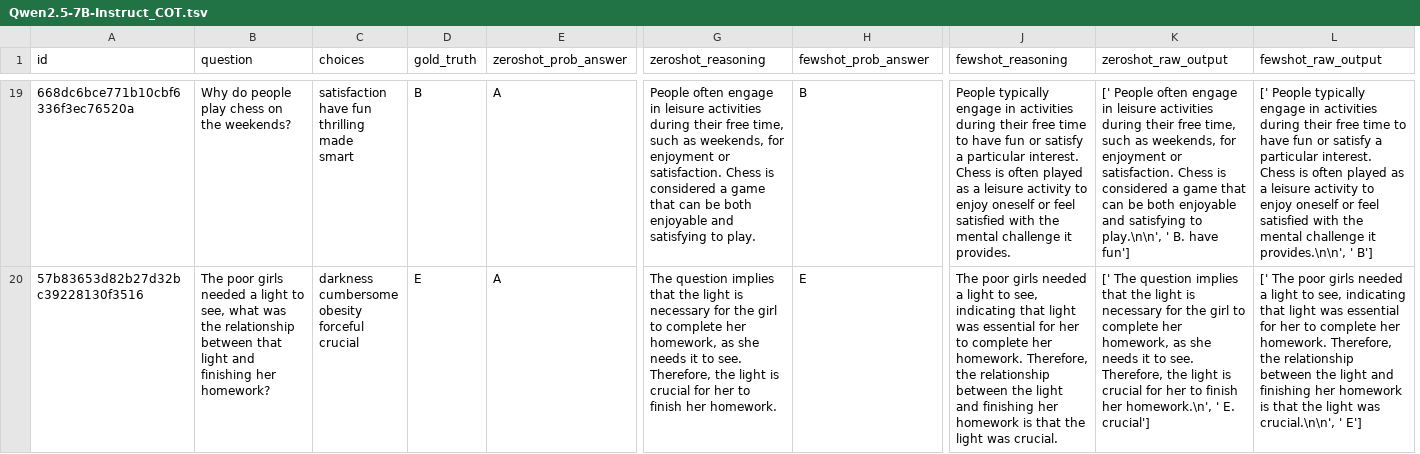
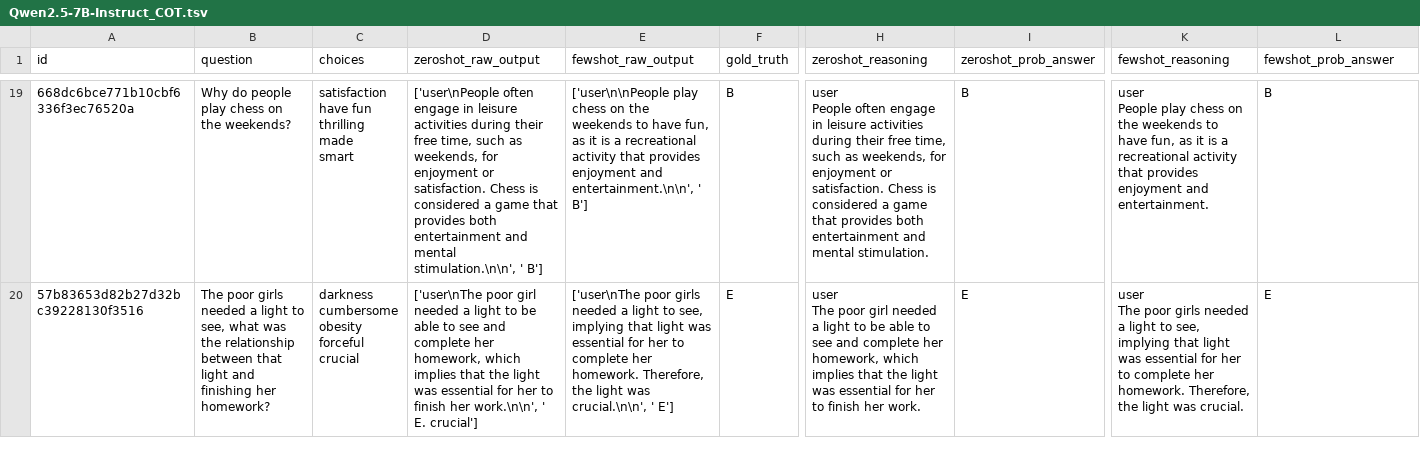
Before and after one commit to LeonardoFettucciari/task-9-december, a TSV file: Tesi/KGvsCoT/output/Qwen2.5-7B-Instruct_COT.tsv, drawn as a sheet; only a part is shown, gaps mark what is left out; removed rows and columns are numbered as before the commit, all else as after; ↵ is a line break in a cell; the diff covers the shown part only; the diff names each change by its address in the sheet, - before the commit and + after, or states it on an @@ line.

```diff
--- a/Tesi/KGvsCoT/output/Qwen2.5-7B-Instruct_COT.tsv
+++ b/Tesi/KGvsCoT/output/Qwen2.5-7B-Instruct_COT.tsv
+column D (zeroshot_raw_output), rows 19-20: ['user\nPeople often engage in leisure activities during their free time, such as weekends, for enjoyment or satisfaction. Chess is considered a game that provides both entertainment and mental stimulation.\n\n', ' B'] | ['user\nThe poor girl needed a light to be able to see and complete her homework, which implies that the light was essential for her to finish her work.\n\n', ' E. crucial']
+column E (fewshot_raw_output), rows 19-20: ['user\n\nPeople play chess on the weekends to have fun, as it is a recreational activity that provides enjoyment and entertainment.\n\n', ' B'] | ['user\nThe poor girls needed a light to see, implying that light was essential for her to complete her homework. Therefore, the light was crucial.\n\n', ' E']
-column E (zeroshot_prob_answer), rows 19-20: A | A
-column K (zeroshot_raw_output), rows 19-20: [' People often engage in leisure activities during their free time, such as weekends, for enjoyment or satisfaction. Chess is considered a game that can be both enjoyable and satisfying to play.\n\n', ' B. have fun'] | [' The question implies that the light is necessary for the girl to complete her homework, as she needs it to see. Therefore, the light is crucial for her to finish her homework.\n', ' E. crucial']
-I1: fewshot_prob_answer
+I1: zeroshot_prob_answer
-L1: fewshot_raw_output
+L1: fewshot_prob_answer
-H19 (zeroshot_reasoning): People often engage in leisure activities during their free time, such as weekends, for enjoyment or satisfaction. Chess is considered a game that can be both enjoyable and satisfying to play.
+H19 (zeroshot_reasoning): user ↵ People often engage in leisure activities during their free time, such as weekends, for enjoyment or satisfaction. Chess is considered a game that provides both entertainment and mental stimulation.
-K19 (fewshot_reasoning): People typically engage in activities during their free time to have fun or satisfy a particular interest. Chess is often played as a leisure activity to enjoy oneself or feel satisfied with the mental challenge it provides.
+K19 (fewshot_reasoning): user ↵ People play chess on the weekends to have fun, as it is a recreational activity that provides enjoyment and entertainment.
-L19 (fewshot_prob_answer): [' People typically engage in activities during their free time to have fun or satisfy a particular interest. Chess is often played as a leisure activity to enjoy oneself or feel satisfied with the mental challenge it provides.\n\n', ' B']
+L19 (fewshot_prob_answer): B
-H20 (zeroshot_reasoning): The question implies that the light is necessary for the girl to complete her homework, as she needs it to see. Therefore, the light is crucial for her to finish her homework.
+H20 (zeroshot_reasoning): user ↵ The poor girl needed a light to be able to see and complete her homework, which implies that the light was essential for her to finish her work.
-K20 (fewshot_reasoning): The poor girls needed a light to see, indicating that light was essential for her to complete her homework. Therefore, the relationship between the light and finishing her homework is that the light…
+K20 (fewshot_reasoning): user ↵ The poor girls needed a light to see, implying that light was essential for her to complete her homework. Therefore, the light…
-L20 (fewshot_prob_answer): [' The poor girls needed a light to see, indicating that light was essential for her to complete her homework. Therefore, the relationship between the light and finishing her homework is that the light was crucial.\n\n', ' E']
+L20 (fewshot_prob_answer): E
```
Also changed, not shown: 165 edited cells elsewhere in this file, Tesi/KGvsCoT/output/Llama-3.1-8B-Instruct_COT.tsv, Tesi/KGvsCoT/output/Llama-3.1-8B-Instruct_KG.tsv, 7 other files.
